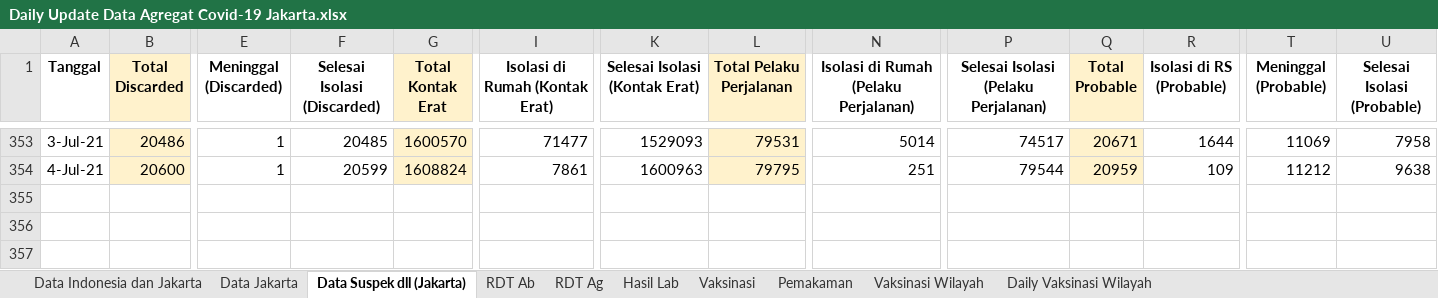
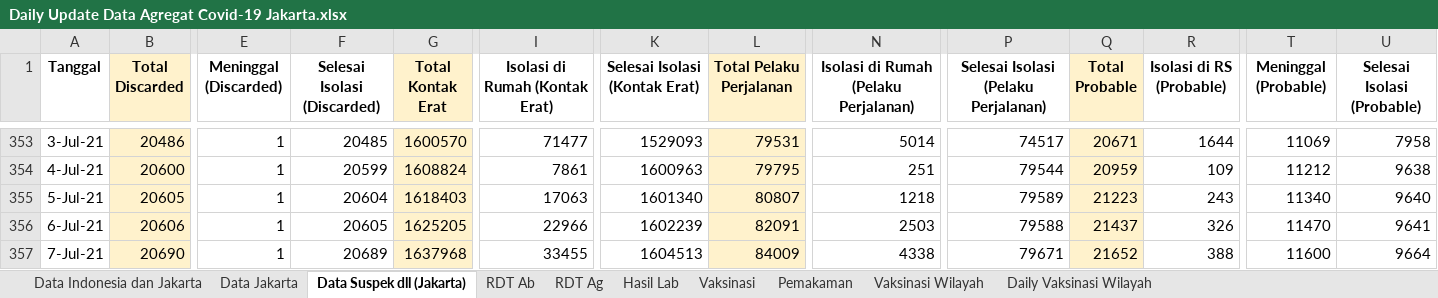
Before and after one commit to mrfirdauss-20/data-covid-dsa, an Excel workbook: Daily Update Data Agregat Covid-19 Jakarta.xlsx, sheet Data Suspek dll (Jakarta), drawn as a sheet; only a part is shown, gaps mark what is left out; values as stored, in another font and other column widths than the file's, no borders; charts and pictures not drawn; rows hold the shown columns only; the diff names each change by its address in the sheet, - before the commit and + after, or states it on an @@ line.

```diff
--- a/Daily Update Data Agregat Covid-19 Jakarta.xlsx (sheet Data Suspek dll (Jakarta))
+++ b/Daily Update Data Agregat Covid-19 Jakarta.xlsx (sheet Data Suspek dll (Jakarta))
+row 355: 5-Jul-21 | 20605 | 1 | 20604 | 1618403 | 17063 | 1601340 | 80807 | 1218 | 79589 | 21223 | 243 | 11340 | 9640
+row 356: 6-Jul-21 | 20606 | 1 | 20605 | 1625205 | 22966 | 1602239 | 82091 | 2503 | 79588 | 21437 | 326 | 11470 | 9641
+row 357: 7-Jul-21 | 20690 | 1 | 20689 | 1637968 | 33455 | 1604513 | 84009 | 4338 | 79671 | 21652 | 388 | 11600 | 9664
```
Also changed, not shown: sheet Vaksinasi, sheet Pemakaman, sheet Data Indonesia dan Jakarta, sheet Data Jakarta, sheet RDT Ag, sheet Vaksinasi Wilayah, 3 more sheets.
